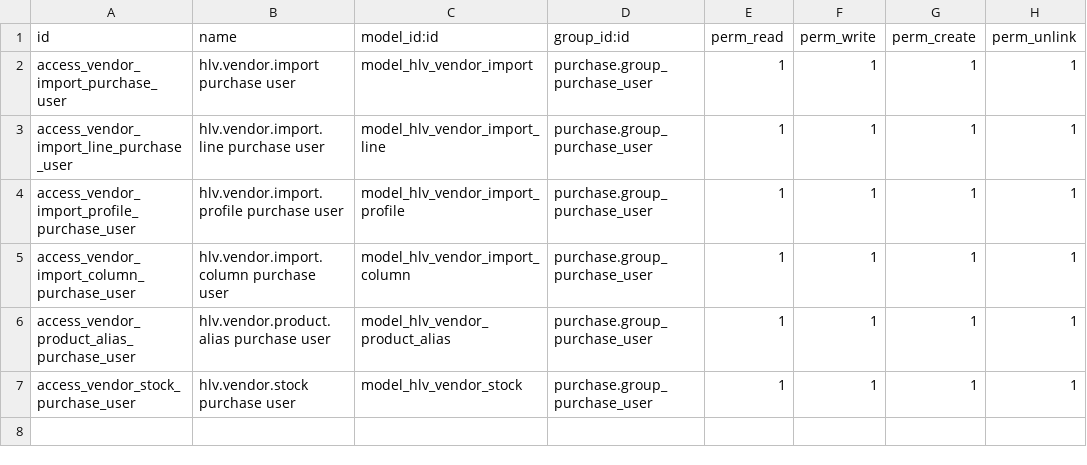
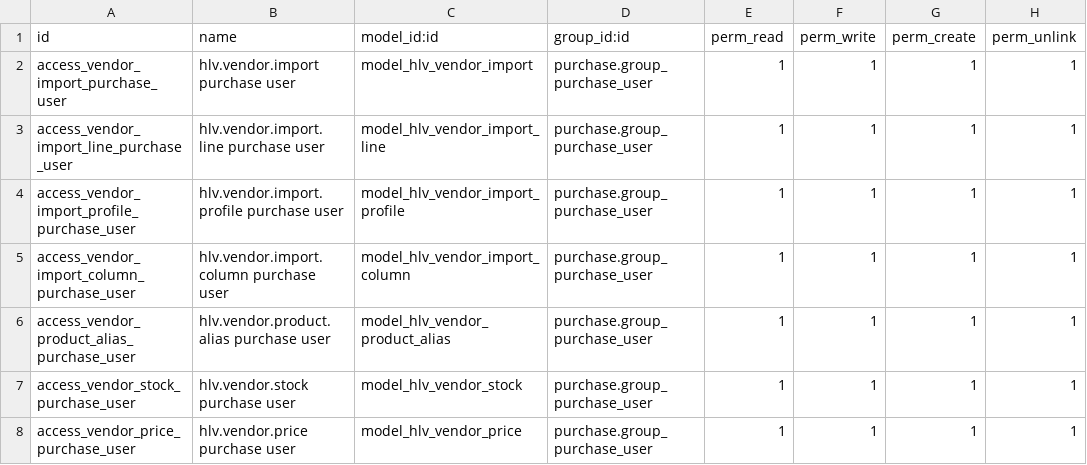
Before and after one commit to hivongseth2/HLV-odoo-crm, a CSV file: custom_addons/hlv_vendor_import/security/ir.model.access.csv, drawn as a sheet.

```diff
--- a/custom_addons/hlv_vendor_import/security/ir.model.access.csv
+++ b/custom_addons/hlv_vendor_import/security/ir.model.access.csv
@@ -7 +7,2 @@ access_vendor_product_alias_purchase_user,hlv.vendor.product.alias purchase user
 access_vendor_stock_purchase_user,hlv.vendor.stock purchase user,model_hlv_vendor_stock,purchase.group_purchase_user,1,1,1,1
+access_vendor_price_purchase_user,hlv.vendor.price purchase user,model_hlv_vendor_price,purchase.group_purchase_user,1,1,1,1
```
Also changed, not shown: 11 other files.
